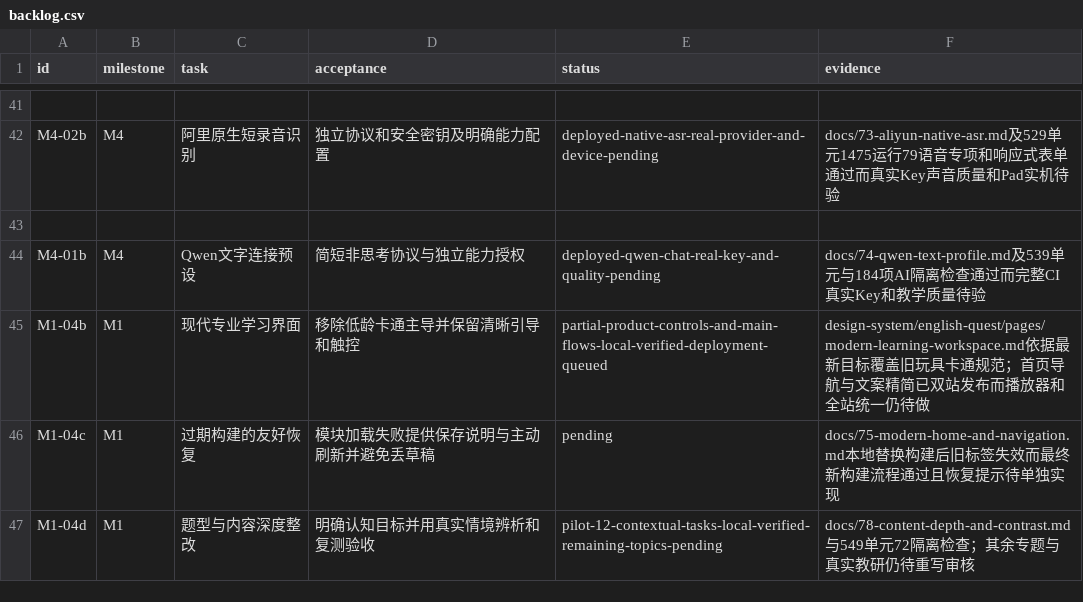
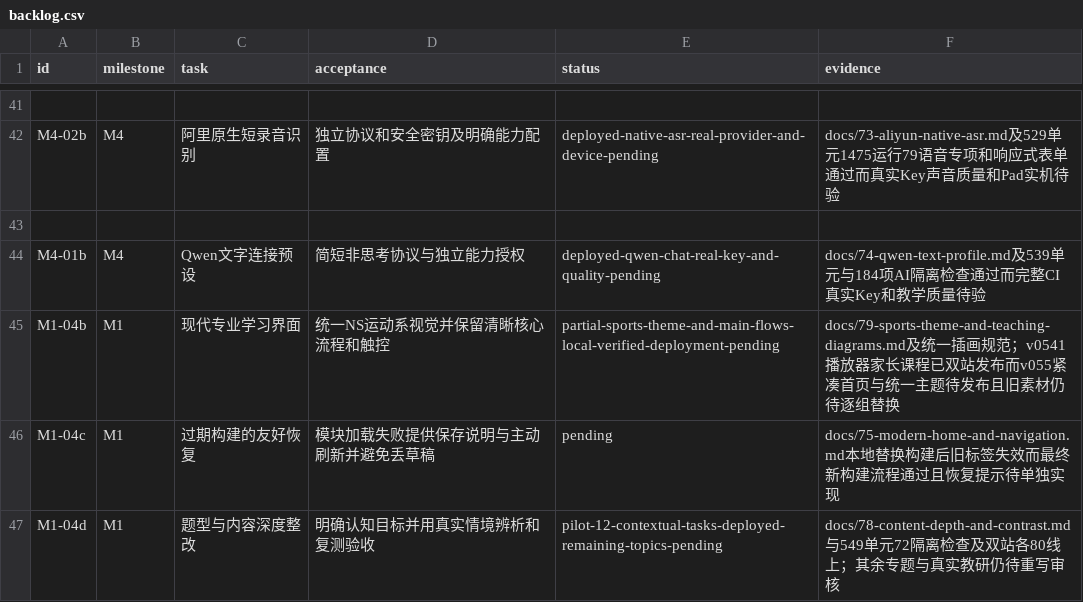
Before and after one commit to windssea/enStudy, a CSV file: docs/development/backlog.csv, drawn as a sheet; only a part is shown, gaps mark what is left out.

Commit message:
feat: focus learning flows and unify sports 3D teaching visuals

```diff
--- a/docs/development/backlog.csv
+++ b/docs/development/backlog.csv
@@ -44,4 +44,4 @@ M4-02b,M4,阿里原生短录音识别,独立协议和安全密钥及明确能力
 M4-01b,M4,Qwen文字连接预设,简短非思考协议与独立能力授权,deployed-qwen-chat-real-key-and-quality-pending,docs/74-qwen-text-profile.md及539单元与184项AI隔离检查通过而完整CI真实Key和教学质量待验
-M1-04b,M1,现代专业学习界面,移除低龄卡通主导并保留清晰引导和触控,partial-product-controls-and-main-flows-local-verified-deployment-queued,design-system/english-quest/pages/modern-learning-workspace.md依据最新目标覆盖旧玩具卡通规范；首页导航与文案精简已双站发布而播放器和全站统一仍待做
+M1-04b,M1,现代专业学习界面,统一NS运动系视觉并保留清晰核心流程和触控,partial-sports-theme-and-main-flows-local-verified-deployment-pending,docs/79-sports-theme-and-teaching-diagrams.md及统一插画规范；v0541播放器家长课程已双站发布而v055紧凑首页与统一主题待发布且旧素材仍待逐组替换
 M1-04c,M1,过期构建的友好恢复,模块加载失败提供保存说明与主动刷新并避免丢草稿,pending,docs/75-modern-home-and-navigation.md本地替换构建后旧标签失效而最终新构建流程通过且恢复提示待单独实现
-M1-04d,M1,题型与内容深度整改,明确认知目标并用真实情境辨析和复测验收,pilot-12-contextual-tasks-local-verified-remaining-topics-pending,docs/78-content-depth-and-contrast.md与549单元72隔离检查；其余专题与真实教研仍待重写审核
+M1-04d,M1,题型与内容深度整改,明确认知目标并用真实情境辨析和复测验收,pilot-12-contextual-tasks-deployed-remaining-topics-pending,docs/78-content-depth-and-contrast.md与549单元72隔离检查及双站各80线上；其余专题与真实教研仍待重写审核
```
Also changed, not shown: 37 other files.
